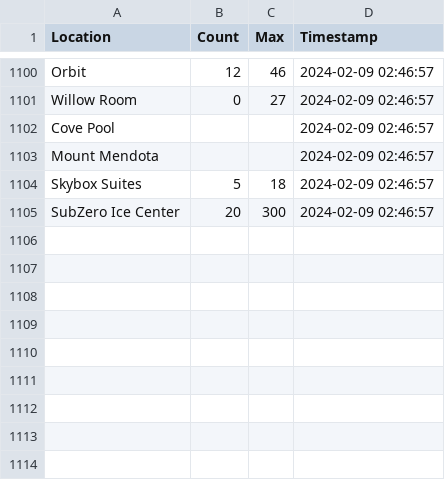
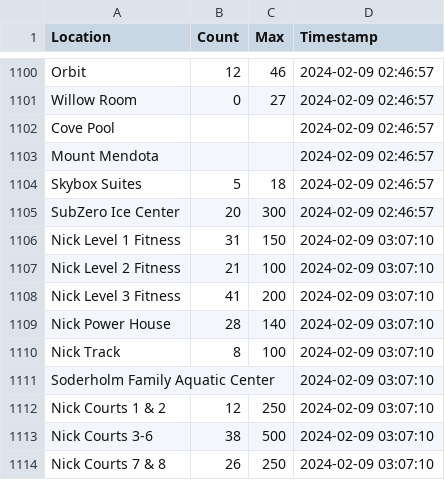
Before and after one commit to caydenwelter/recwell, a CSV file: out.csv, drawn as a sheet; only a part is shown, gaps mark what is left out; the diff names each change by its address in the sheet, - before the commit and + after, or states it on an @@ line.

Commit message:
update out.csv

```diff
--- a/out.csv
+++ b/out.csv
+row 1106: Nick Level 1 Fitness | 31 | 150 | 2024-02-09 03:07:10
+row 1107: Nick Level 2 Fitness | 21 | 100 | 2024-02-09 03:07:10
+row 1108: Nick Level 3 Fitness | 41 | 200 | 2024-02-09 03:07:10
+row 1109: Nick Power House | 28 | 140 | 2024-02-09 03:07:10
+row 1110: Nick Track | 8 | 100 | 2024-02-09 03:07:10
+row 1111: Soderholm Family Aquatic Center |  |  | 2024-02-09 03:07:10
+row 1112: Nick Courts 1 & 2 | 12 | 250 | 2024-02-09 03:07:10
+row 1113: Nick Courts 3-6 | 38 | 500 | 2024-02-09 03:07:10
+row 1114: Nick Courts 7 & 8 | 26 | 250 | 2024-02-09 03:07:10
```
